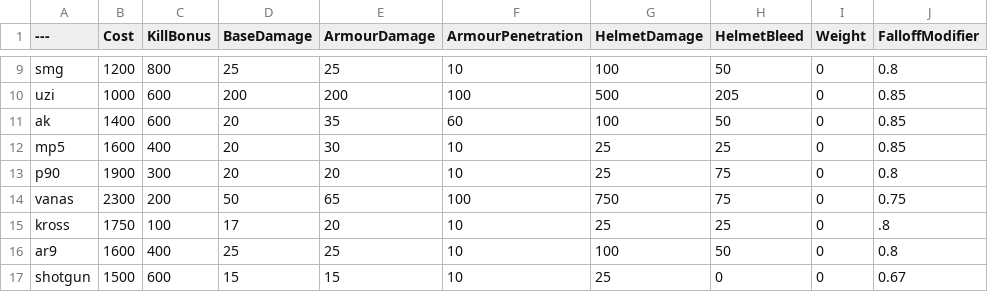
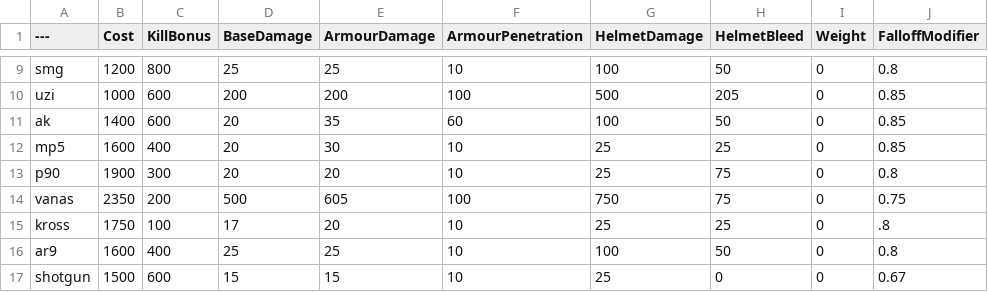
Before and after one commit to asdasdnasdkadsnjk/BalancingTable, a CSV file: BalancingTable.csv, drawn as a sheet; only a part is shown, gaps mark what is left out; the diff names each change by its address in the sheet, - before the commit and + after, or states it on an @@ line.

Commit message:
Update BalancingTable.csv

```diff
--- a/BalancingTable.csv
+++ b/BalancingTable.csv
-B14 (Cost): 2300
+B14 (Cost): 2350
-D14 (BaseDamage): 50
+D14 (BaseDamage): 500
-E14 (ArmourDamage): 65
+E14 (ArmourDamage): 605
```
